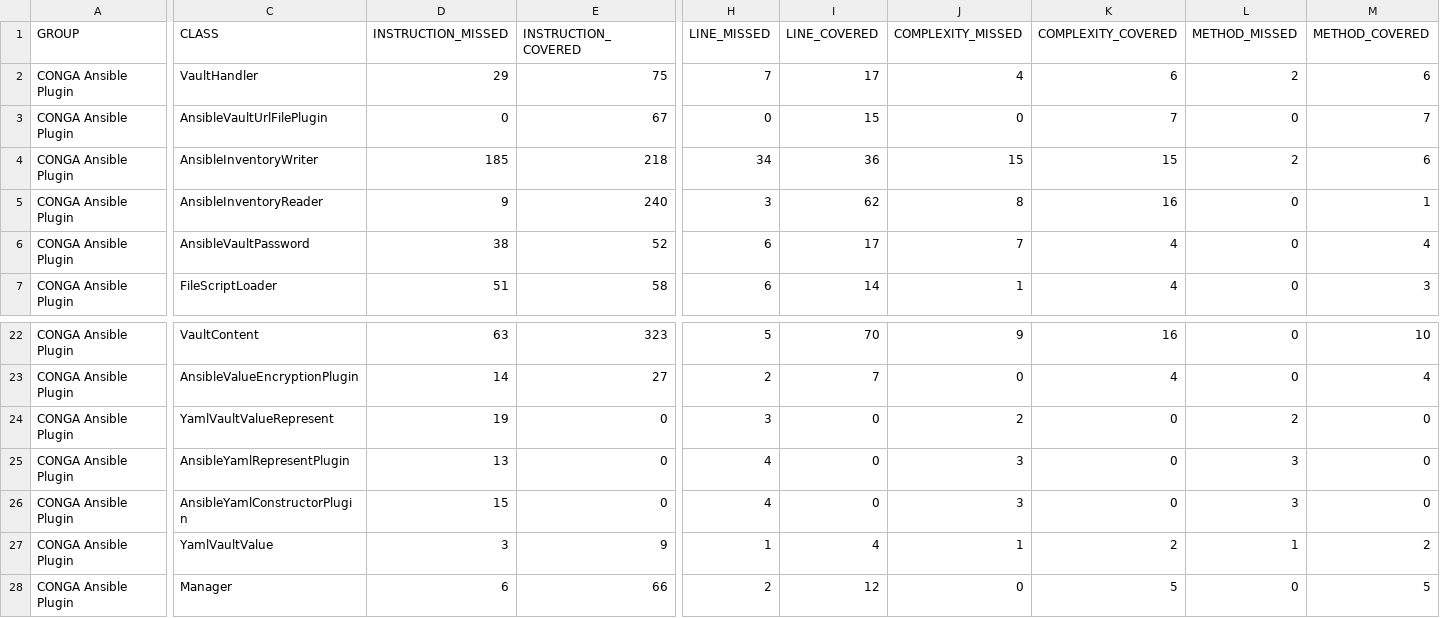
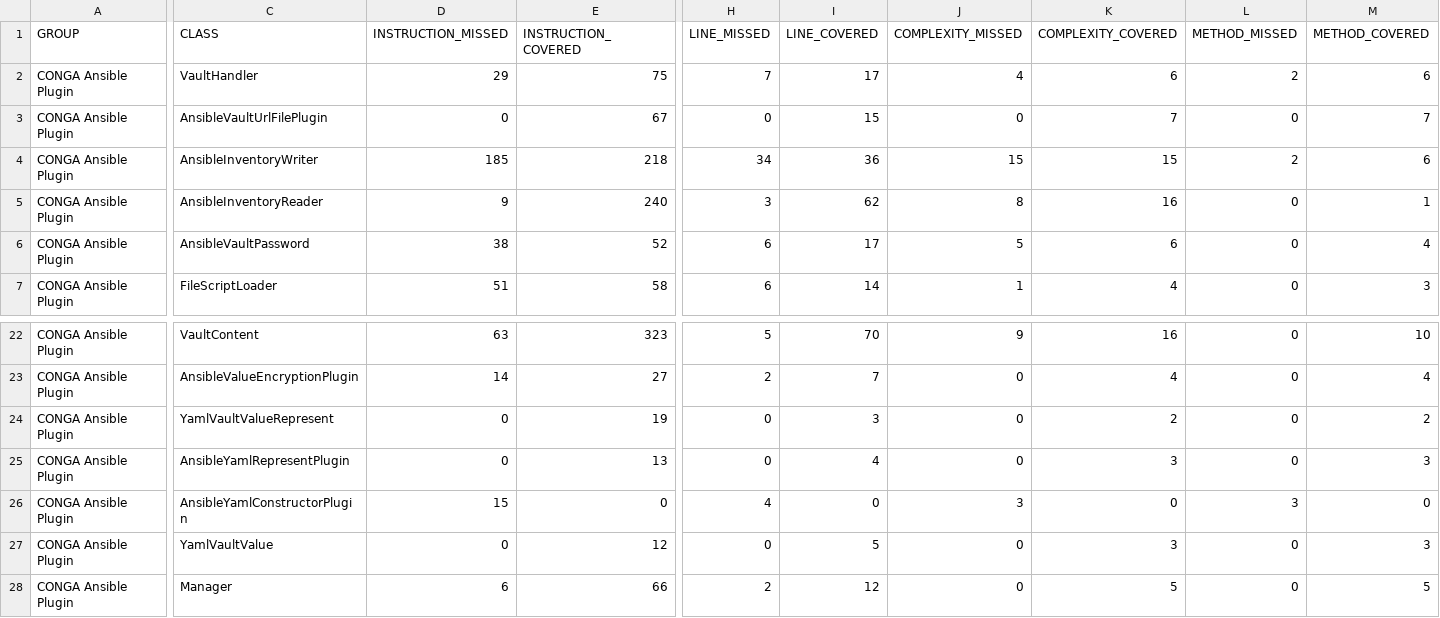
Before and after one commit to wcm-io-devops/wcm-io-devops.github.io, a CSV file: conga/plugins/ansible/conga-ansible-plugin/jacoco/jacoco.csv, drawn as a sheet; only a part is shown, gaps mark what is left out; the diff covers the shown part only; the diff names each change by its address in the sheet, - before the commit and + after, or states it on an @@ line.

Commit message:
Maven site: wcm-io-devops/conga-ansible-plugin

```diff
--- a/conga/plugins/ansible/conga-ansible-plugin/jacoco/jacoco.csv
+++ b/conga/plugins/ansible/conga-ansible-plugin/jacoco/jacoco.csv
-J6 (COMPLEXITY_MISSED): 7
+J6 (COMPLEXITY_MISSED): 5
-K6 (COMPLEXITY_COVERED): 4
+K6 (COMPLEXITY_COVERED): 6
-D24 (INSTRUCTION_MISSED): 19
+D24 (INSTRUCTION_MISSED): 0
-E24 (INSTRUCTION_COVERED): 0
+E24 (INSTRUCTION_COVERED): 19
-H24 (LINE_MISSED): 3
+H24 (LINE_MISSED): 0
-I24 (LINE_COVERED): 0
+I24 (LINE_COVERED): 3
-J24 (COMPLEXITY_MISSED): 2
+J24 (COMPLEXITY_MISSED): 0
-K24 (COMPLEXITY_COVERED): 0
+K24 (COMPLEXITY_COVERED): 2
-L24 (METHOD_MISSED): 2
+L24 (METHOD_MISSED): 0
-M24 (METHOD_COVERED): 0
+M24 (METHOD_COVERED): 2
-D25 (INSTRUCTION_MISSED): 13
+D25 (INSTRUCTION_MISSED): 0
-E25 (INSTRUCTION_COVERED): 0
+E25 (INSTRUCTION_COVERED): 13
-H25 (LINE_MISSED): 4
+H25 (LINE_MISSED): 0
-I25 (LINE_COVERED): 0
+I25 (LINE_COVERED): 4
-J25 (COMPLEXITY_MISSED): 3
+J25 (COMPLEXITY_MISSED): 0
-K25 (COMPLEXITY_COVERED): 0
+K25 (COMPLEXITY_COVERED): 3
-L25 (METHOD_MISSED): 3
+L25 (METHOD_MISSED): 0
-M25 (METHOD_COVERED): 0
+M25 (METHOD_COVERED): 3
-D27 (INSTRUCTION_MISSED): 3
+D27 (INSTRUCTION_MISSED): 0
-E27 (INSTRUCTION_COVERED): 9
+E27 (INSTRUCTION_COVERED): 12
-H27 (LINE_MISSED): 1
+H27 (LINE_MISSED): 0
-I27 (LINE_COVERED): 4
+I27 (LINE_COVERED): 5
-J27 (COMPLEXITY_MISSED): 1
+J27 (COMPLEXITY_MISSED): 0
-K27 (COMPLEXITY_COVERED): 2
+K27 (COMPLEXITY_COVERED): 3
-L27 (METHOD_MISSED): 1
+L27 (METHOD_MISSED): 0
-M27 (METHOD_COVERED): 2
+M27 (METHOD_COVERED): 3
```
Also changed, not shown: 2 edited cells elsewhere in this file, 39 other files.
